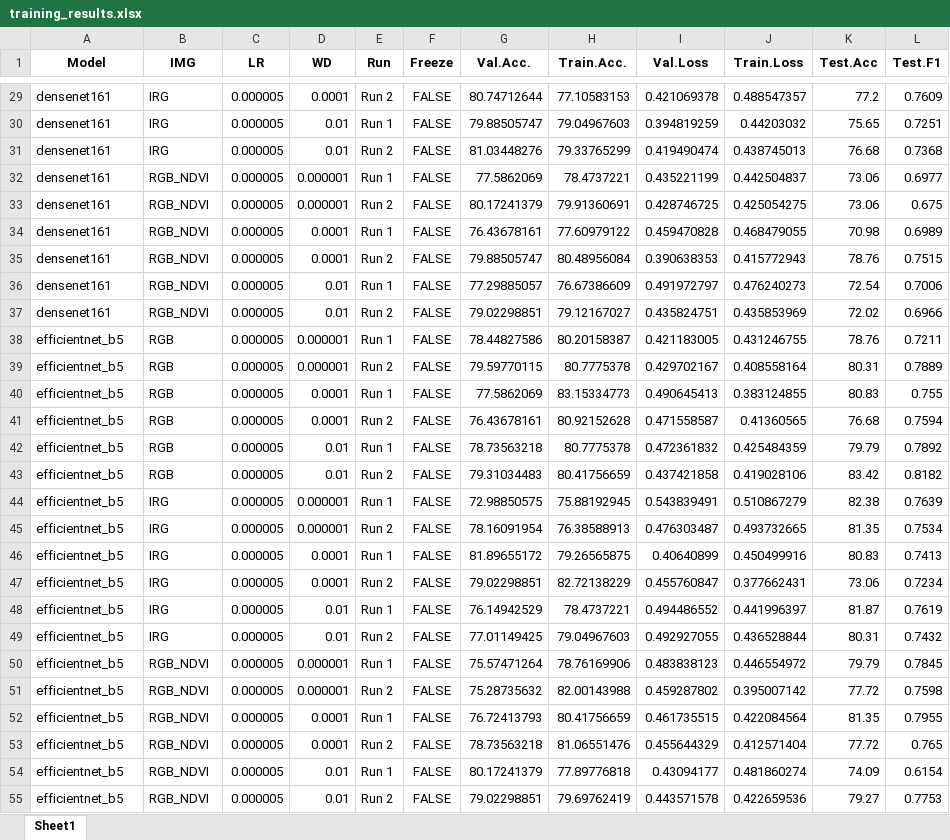
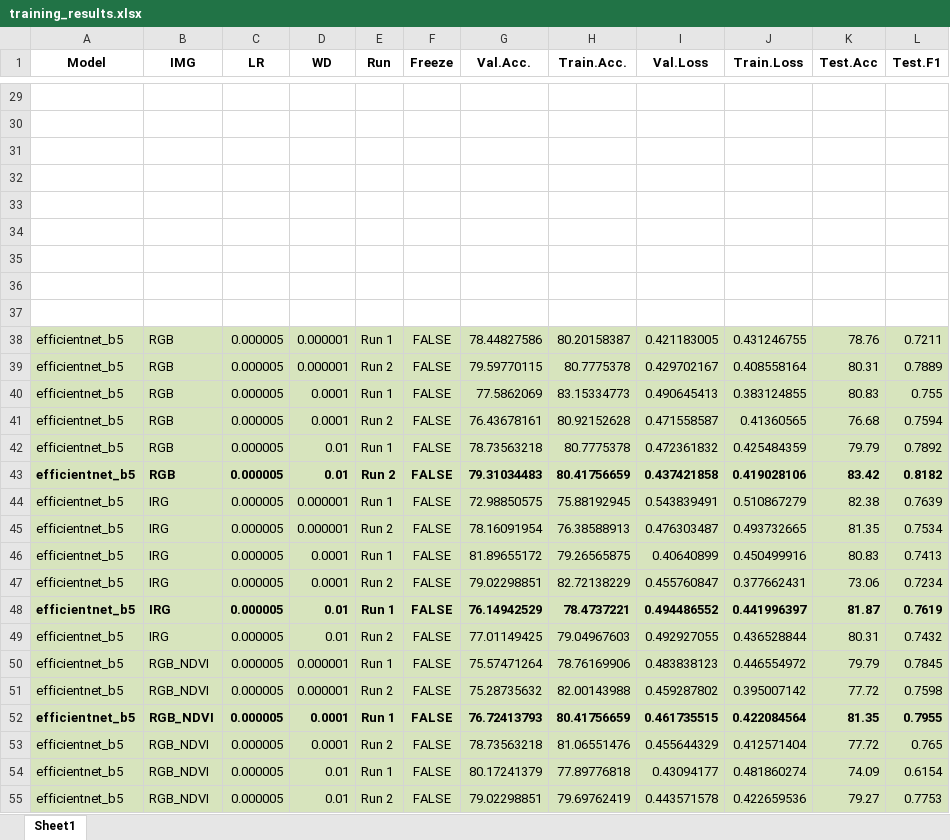
Before and after one commit to BrunoMS13/fire_risk_classifier, an Excel workbook: training_results.xlsx, sheet Sheet1, drawn as a sheet; only a part is shown, gaps mark what is left out; values as stored, in another font and other column widths than the file's, no borders; the diff covers the shown part only; the diff names each change by its address in the sheet, - before the commit and + after, or states it on an @@ line.

```diff
--- a/training_results.xlsx (sheet Sheet1)
+++ b/training_results.xlsx (sheet Sheet1)
-row 29: densenet161 | IRG | 0.000005 | 0.0001 | Run 2 | FALSE | 80.74712644 | 77.10583153 | 0.421069378 | 0.488547357 | 77.2 | 0.7609
+row 29: (empty)
-row 30: densenet161 | IRG | 0.000005 | 0.01 | Run 1 | FALSE | 79.88505747 | 79.04967603 | 0.394819259 | 0.44203032 | 75.65 | 0.7251
+row 30: (empty)
-row 31: densenet161 | IRG | 0.000005 | 0.01 | Run 2 | FALSE | 81.03448276 | 79.33765299 | 0.419490474 | 0.438745013 | 76.68 | 0.7368
+row 31: (empty)
-row 32: densenet161 | RGB_NDVI | 0.000005 | 0.000001 | Run 1 | FALSE | 77.5862069 | 78.4737221 | 0.435221199 | 0.442504837 | 73.06 | 0.6977
+row 32: (empty)
-row 33: densenet161 | RGB_NDVI | 0.000005 | 0.000001 | Run 2 | FALSE | 80.17241379 | 79.91360691 | 0.428746725 | 0.425054275 | 73.06 | 0.675
+row 33: (empty)
-row 34: densenet161 | RGB_NDVI | 0.000005 | 0.0001 | Run 1 | FALSE | 76.43678161 | 77.60979122 | 0.459470828 | 0.468479055 | 70.98 | 0.6989
+row 34: (empty)
-row 35: densenet161 | RGB_NDVI | 0.000005 | 0.0001 | Run 2 | FALSE | 79.88505747 | 80.48956084 | 0.390638353 | 0.415772943 | 78.76 | 0.7515
+row 35: (empty)
-row 36: densenet161 | RGB_NDVI | 0.000005 | 0.01 | Run 1 | FALSE | 77.29885057 | 76.67386609 | 0.491972797 | 0.476240273 | 72.54 | 0.7006
+row 36: (empty)
-row 37: densenet161 | RGB_NDVI | 0.000005 | 0.01 | Run 2 | FALSE | 79.02298851 | 79.12167027 | 0.435824751 | 0.435853969 | 72.02 | 0.6966
+row 37: (empty)
-A38:L55 fill: none
+A38:L55 fill: #D7E4BD
-A43:L43 bold: off
+A43:L43 bold: on
-A48:L48 bold: off
+A48:L48 bold: on
-A52:L52 bold: off
+A52:L52 bold: on
```
Also changed, not shown: 108 edited cells and cell formats elsewhere in this sheet, training_results_freeze.xlsx, 13 other files.
